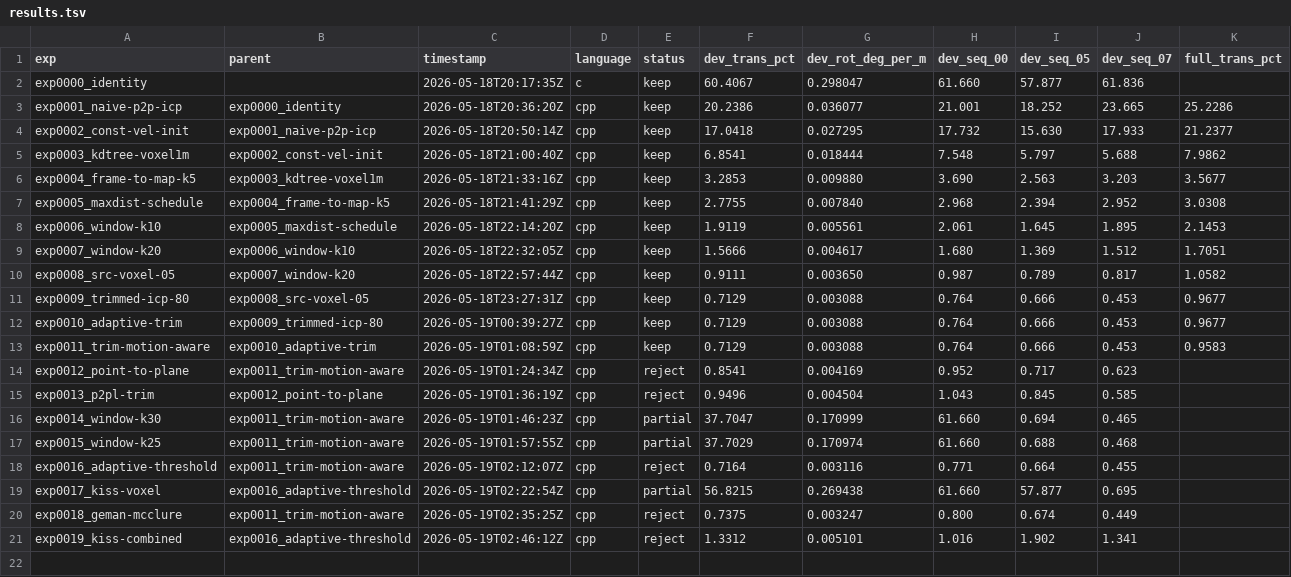
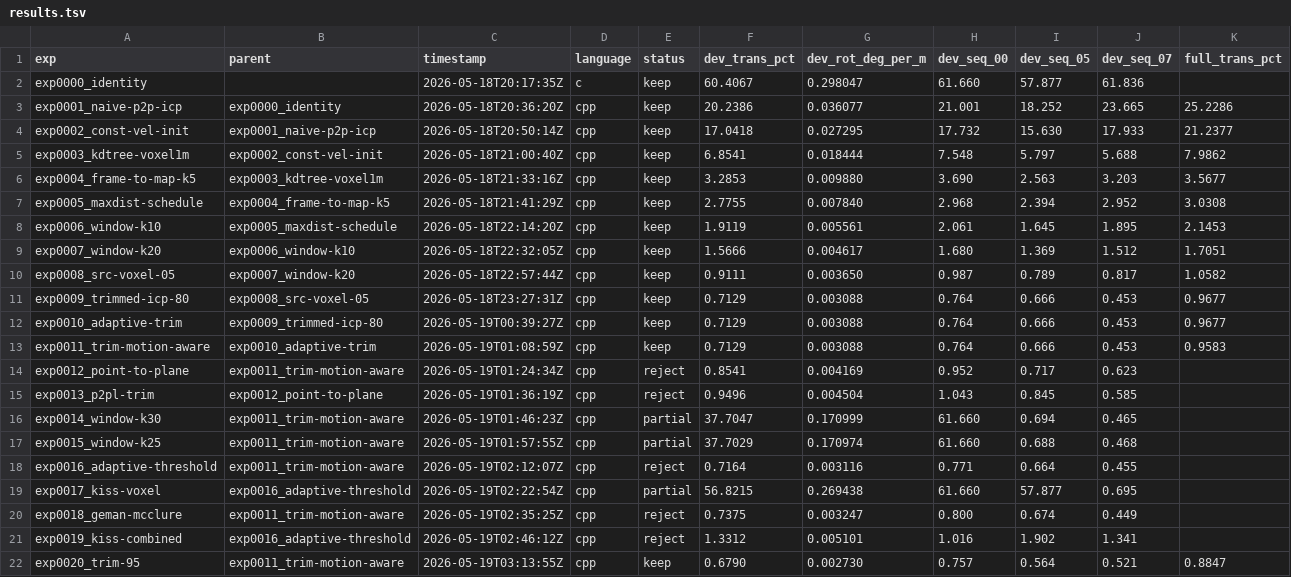
Before and after one commit to pglira/autoslam, a TSV file: results.tsv, drawn as a sheet; only a part is shown; rows hold the shown columns only; the diff names each change by its address in the sheet, - before the commit and + after, or states it on an @@ line.

Commit message:
exp0020_trim-95: dev=0.68% full=0.88% NEW BEST
Gentler trim: TRIM_KEEP_FRAC 0.80 -> 0.95. Drop only the worst 5%
instead of 20%. Motion-aware skip retained.

Per-seq full vs exp0011:
  10: 1.23 -> 0.94  (-0.29 BIG WIN, as predicted — gentler trim helps
                    residential where aggressive trim was hurting)
  09: 0.85 -> 0.71  (-0.14)
  02: 1.17 -> 1.03  (-0.14)
  05: 0.67 -> 0.56  (-0.11)
  03: 0.97 -> 0.88  (-0.09)
  04: 0.88 -> 0.80  (-0.08)
  07: 0.45 -> 0.52  (+0.07, small regression — 07 wanted aggressive trim)
  AGG: 0.96 -> 0.88

Closes the 5-experiment autopilot batch (exp0016..exp0020) with a clean
win after 4 paper-inspired KISS-ICP attempts didn't transfer.

Trajectory: 60.4 -> 0.88% over 20 experiments. KISS-ICP territory (~0.5%)
still ~1.8x away; likely needs structural map change (voxel grid with
N_max per voxel) rather than parameter tuning.

```diff
--- a/results.tsv
+++ b/results.tsv
+row 22: exp0020_trim-95 | exp0011_trim-motion-aware | 2026-05-19T03:13:55Z | cpp | keep | 0.6790 | 0.002730 | 0.757 | 0.564 | 0.521 | 0.8847
```
Also changed, not shown: 7 other files.
